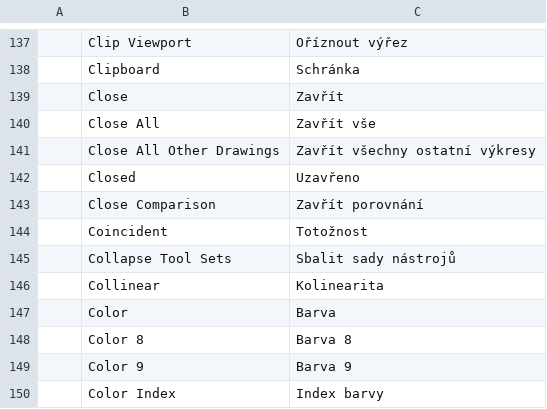
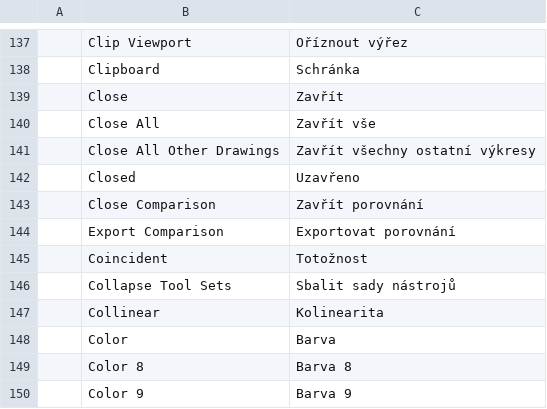
Before and after one commit to 0x-fork/cadcraft, a TSV file: crates/ui-egui/src/i18n/cs.tsv, drawn as a sheet; only a part is shown, gaps mark what is left out; the shorter side is filled out with more unchanged rows.

```diff
--- a/crates/ui-egui/src/i18n/cs.tsv
+++ b/crates/ui-egui/src/i18n/cs.tsv
@@ -143,2 +143,3 @@
 	Close Comparison	Zavřít porovnání
+	Export Comparison	Exportovat porovnání
 	Coincident	Totožnost
```
Also changed, not shown: crates/ui-egui/src/i18n/ar.tsv, crates/ui-egui/src/i18n/el.tsv, 15 other files.
